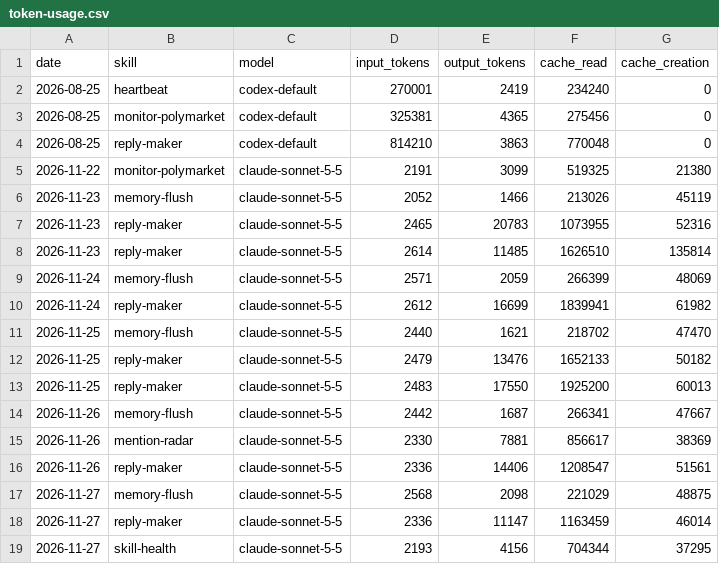
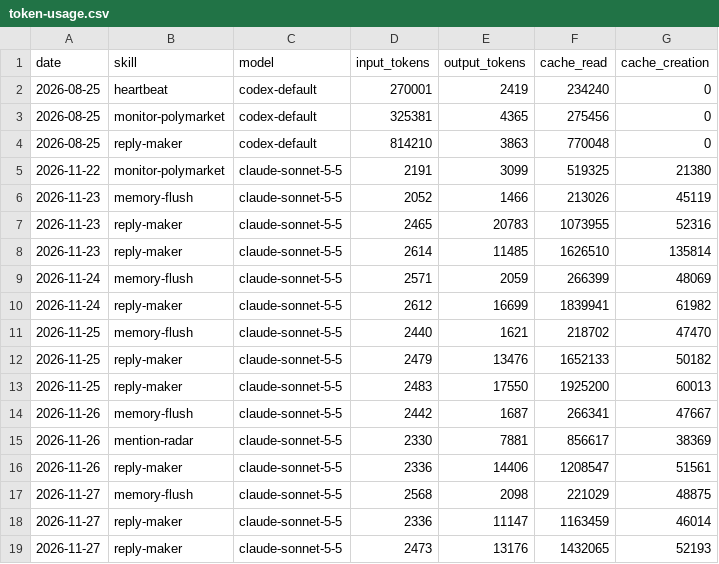
Before and after one commit to Kodawari10/aeon, a CSV file: memory/token-usage.csv, drawn as a sheet.

Commit message:
chore(reply-maker): auto-commit 2026-11-27

```diff
--- a/memory/token-usage.csv
+++ b/memory/token-usage.csv
@@ -18,2 +18,2 @@ date,skill,model,input_tokens,output_tokens,cache_read,cache_creation
 2026-11-27,reply-maker,claude-sonnet-5-5,2336,11147,1163459,46014
-2026-11-27,skill-health,claude-sonnet-5-5,2193,4156,704344,37295
+2026-11-27,reply-maker,claude-sonnet-5-5,2473,13176,1432065,52193
```
Also changed, not shown: 4 other files.
